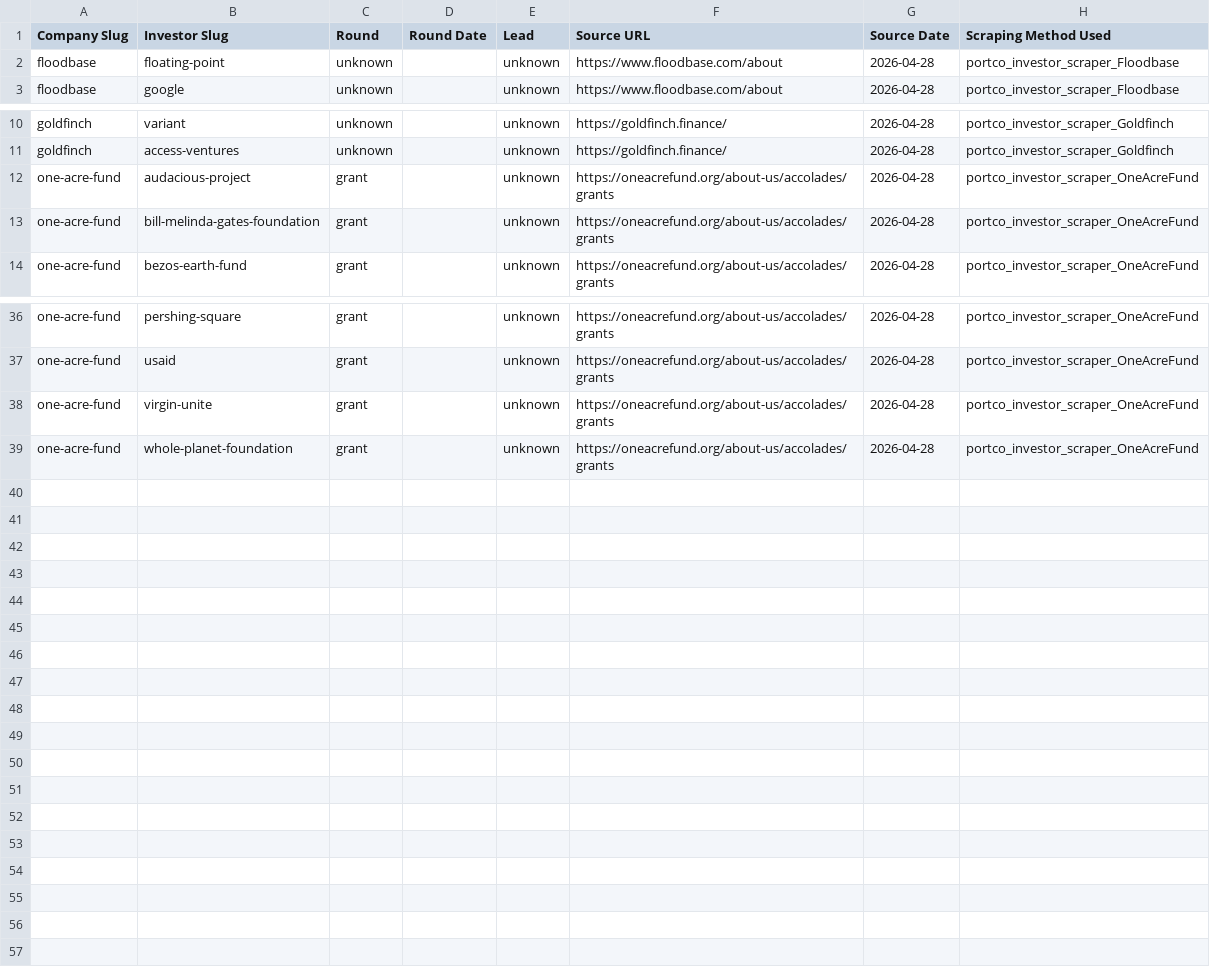
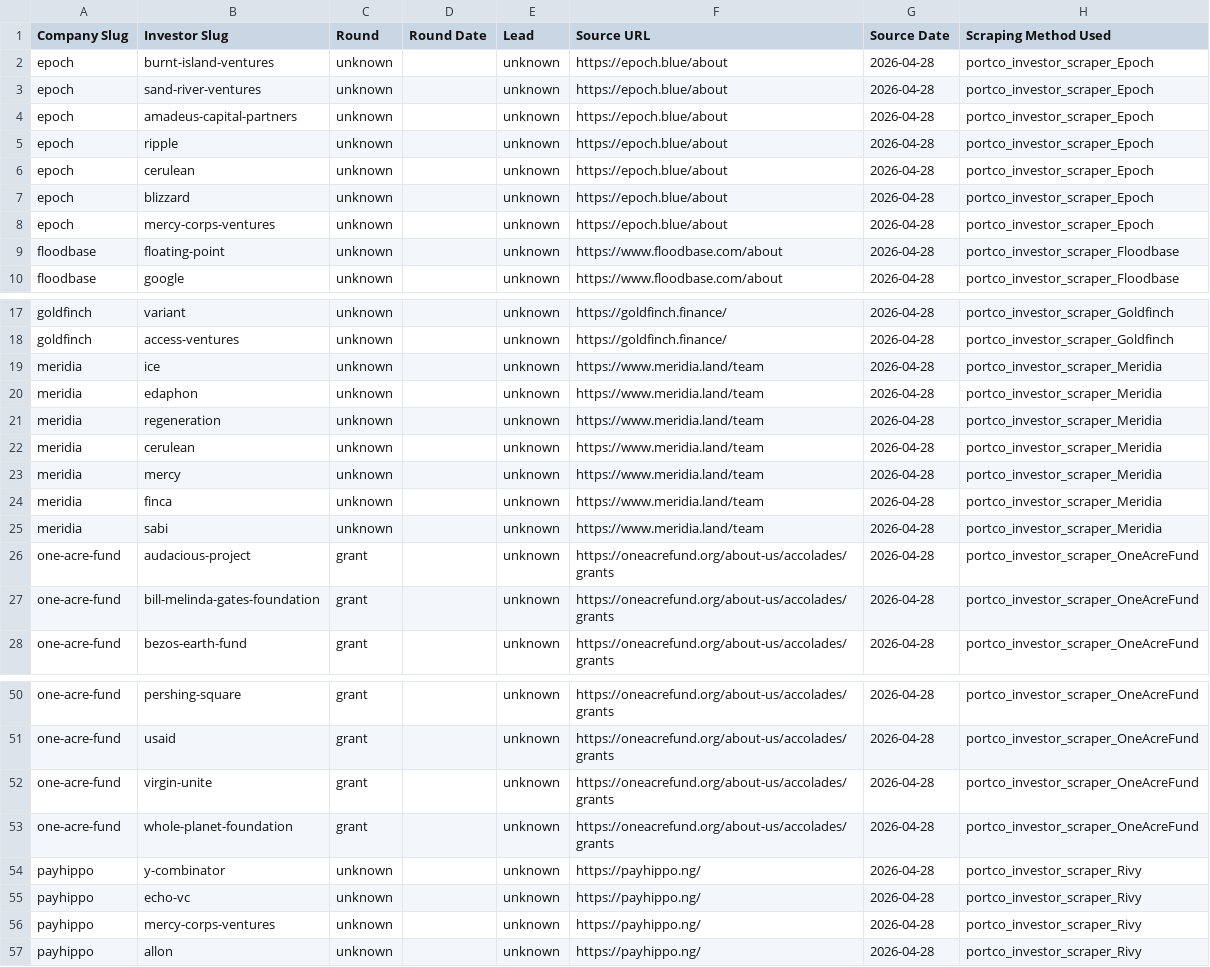
Before and after one commit to nwjt2/Impact, a CSV file: network/dashboard_prep/portco_investors.csv, drawn as a sheet; only a part is shown, gaps mark what is left out; the diff names each change by its address in the sheet, - before the commit and + after, or states it on an @@ line.

```diff
--- a/network/dashboard_prep/portco_investors.csv
+++ b/network/dashboard_prep/portco_investors.csv
+row 2: epoch | burnt-island-ventures | unknown |  | unknown | https://epoch.blue/about | 2026-04-28 | portco_investor_scraper_Epoch
+row 3: epoch | sand-river-ventures | unknown |  | unknown | https://epoch.blue/about | 2026-04-28 | portco_investor_scraper_Epoch
+row 4: epoch | amadeus-capital-partners | unknown |  | unknown | https://epoch.blue/about | 2026-04-28 | portco_investor_scraper_Epoch
+row 5: epoch | ripple | unknown |  | unknown | https://epoch.blue/about | 2026-04-28 | portco_investor_scraper_Epoch
+row 6: epoch | cerulean | unknown |  | unknown | https://epoch.blue/about | 2026-04-28 | portco_investor_scraper_Epoch
+row 7: epoch | blizzard | unknown |  | unknown | https://epoch.blue/about | 2026-04-28 | portco_investor_scraper_Epoch
+row 8: epoch | mercy-corps-ventures | unknown |  | unknown | https://epoch.blue/about | 2026-04-28 | portco_investor_scraper_Epoch
+row 19: meridia | ice | unknown |  | unknown | https://www.meridia.land/team | 2026-04-28 | portco_investor_scraper_Meridia
+row 20: meridia | edaphon | unknown |  | unknown | https://www.meridia.land/team | 2026-04-28 | portco_investor_scraper_Meridia
+row 21: meridia | regeneration | unknown |  | unknown | https://www.meridia.land/team | 2026-04-28 | portco_investor_scraper_Meridia
+row 22: meridia | cerulean | unknown |  | unknown | https://www.meridia.land/team | 2026-04-28 | portco_investor_scraper_Meridia
+row 23: meridia | mercy | unknown |  | unknown | https://www.meridia.land/team | 2026-04-28 | portco_investor_scraper_Meridia
+row 24: meridia | finca | unknown |  | unknown | https://www.meridia.land/team | 2026-04-28 | portco_investor_scraper_Meridia
+row 25: meridia | sabi | unknown |  | unknown | https://www.meridia.land/team | 2026-04-28 | portco_investor_scraper_Meridia
+row 54: payhippo | y-combinator | unknown |  | unknown | https://payhippo.ng/ | 2026-04-28 | portco_investor_scraper_Rivy
+row 55: payhippo | echo-vc | unknown |  | unknown | https://payhippo.ng/ | 2026-04-28 | portco_investor_scraper_Rivy
+row 56: payhippo | mercy-corps-ventures | unknown |  | unknown | https://payhippo.ng/ | 2026-04-28 | portco_investor_scraper_Rivy
+row 57: payhippo | allon | unknown |  | unknown | https://payhippo.ng/ | 2026-04-28 | portco_investor_scraper_Rivy
```
Also changed, not shown: network/catalogue/investors.csv, 3 other files.
